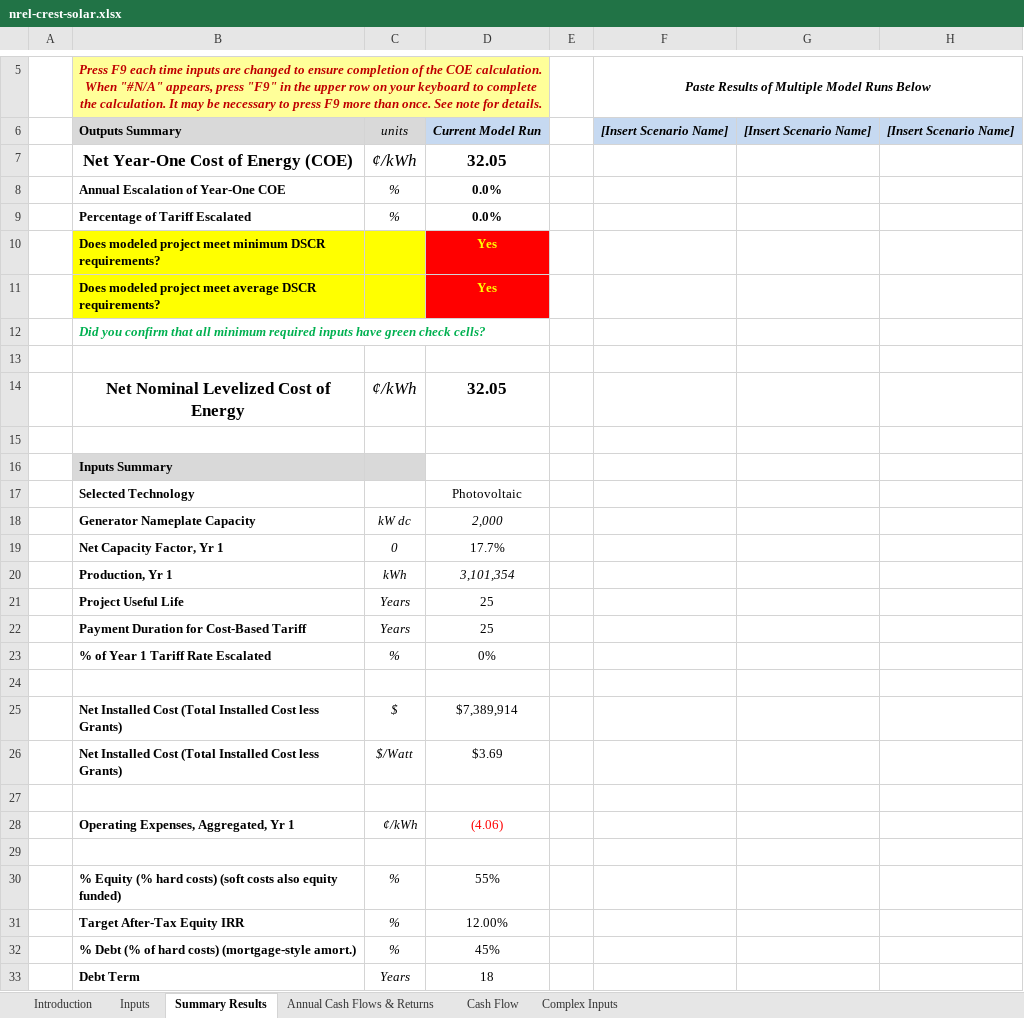
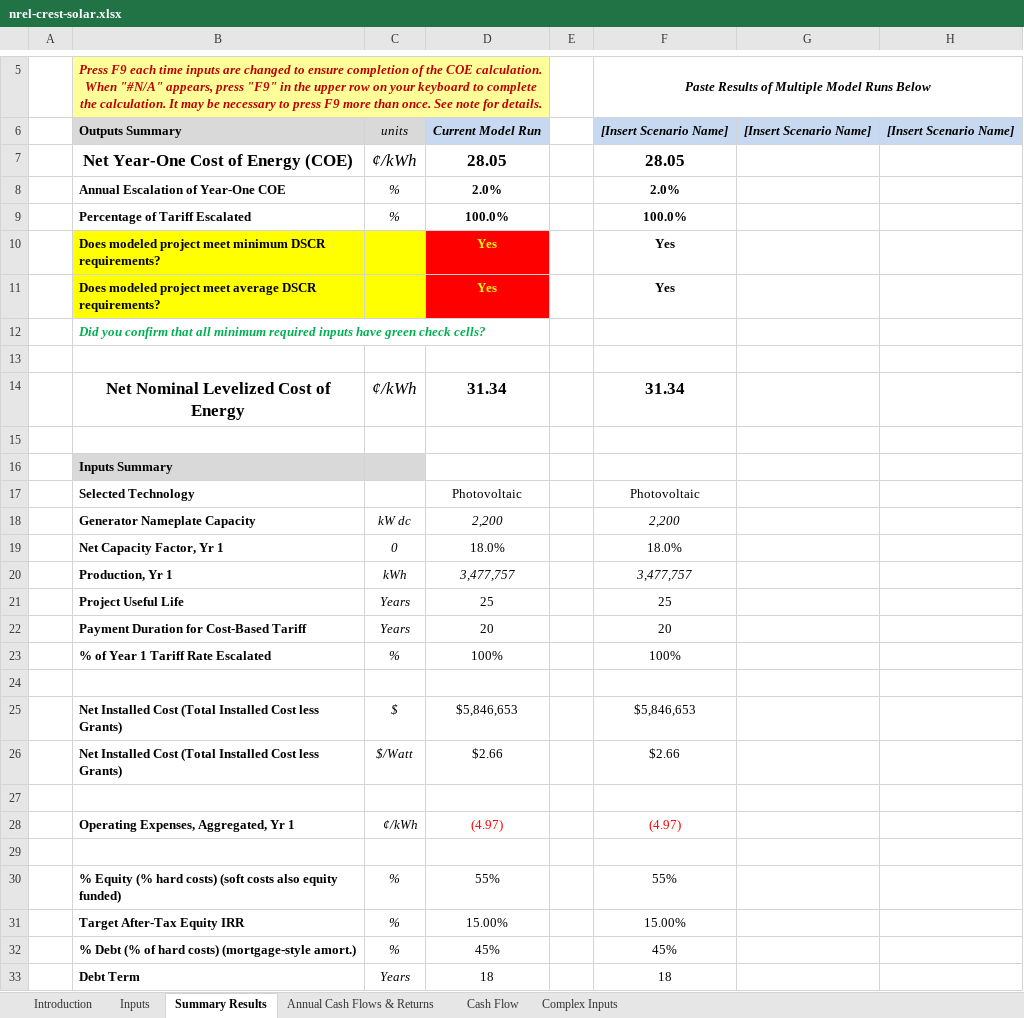
Before and after one commit to waysignal/crest_model_solar, an Excel workbook: nrel-crest-solar.xlsx, sheet Summary Results, drawn as a sheet; only a part is shown, gaps mark what is left out; values as stored, in another font and other column widths than the file's, no borders; conditional formats not drawn; the diff covers the shown part only; the diff names each change by its address in the sheet, - before the commit and + after, or states it on an @@ line.

```diff
--- a/nrel-crest-solar.xlsx (sheet Summary Results)
+++ b/nrel-crest-solar.xlsx (sheet Summary Results)
-D7: 32.05
+D7: 28.05
-F7: (empty)
+F7: 28.05
-D8: 0.0%
+D8: 2.0%
-F8: (empty)
+F8: 2.0%
-D9: 0.0%
+D9: 100.0%
-F9: (empty)
+F9: 100.0%
-F10:F11: (empty)
+F10:F11: Yes
-D14: 32.05
+D14: 31.34
-F14: (empty)
+F14: 31.34
-F17: (empty)
+F17: Photovoltaic
-D18: 2,000
+D18: 2,200
-F18: (empty)
+F18: 2,200
-D19: 17.7%
+D19: 18.0%
-F19: (empty)
+F19: 18.0%
-D20: 3,101,354
+D20: 3,477,757
-F20: (empty)
+F20: 3,477,757
-F21: (empty)
+F21: 25
-D22: 25
+D22: 20
-F22: (empty)
+F22: 20
-D23: 0%
+D23: 100%
-F23: (empty)
+F23: 100%
-D25: $7,389,914
+D25: $5,846,653
-F25: (empty)
+F25: $5,846,653
-D26: $3.69
+D26: $2.66
-F26: (empty)
+F26: $2.66
-D28: (4.06)
+D28: (4.97)
-F28: (empty)
+F28: (4.97)
-F30: (empty)
+F30: 55%
-D31: 12.00%
+D31: 15.00%
-F31: (empty)
+F31: 15.00%
-F32: (empty)
+F32: 45%
-F33: (empty)
+F33: 18
```
Also changed, not shown: 13 edited cells elsewhere in this sheet, sheet Cash Flow, sheet Annual Cash Flows & Returns, sheet Inputs, sheet Complex Inputs, formulas that keep their value, hidden cells, charts or pictures, 3 other files.
